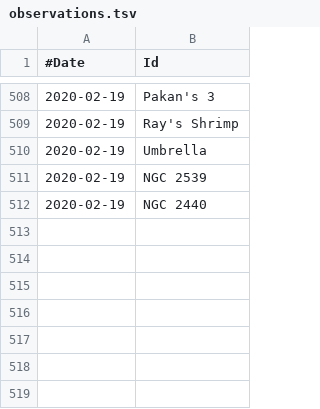
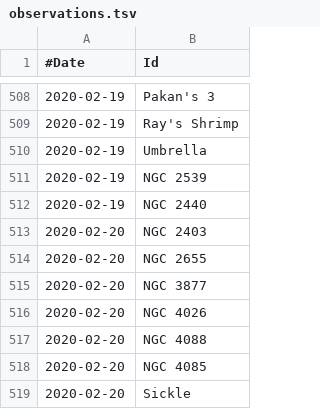
Before and after one commit to jonathanacross/astrodb, a TSV file: data/observations.tsv, drawn as a sheet; only a part is shown, gaps mark what is left out.

Commit message:
adding observations for 2020-02-20

```diff
--- a/data/observations.tsv
+++ b/data/observations.tsv
@@ -512 +512,8 @@
 2020-02-19	NGC 2440
+2020-02-20	NGC 2403
+2020-02-20	NGC 2655
+2020-02-20	NGC 3877
+2020-02-20	NGC 4026
+2020-02-20	NGC 4088
+2020-02-20	NGC 4085
+2020-02-20	Sickle
```
Also changed, not shown: data/objects.tsv.
